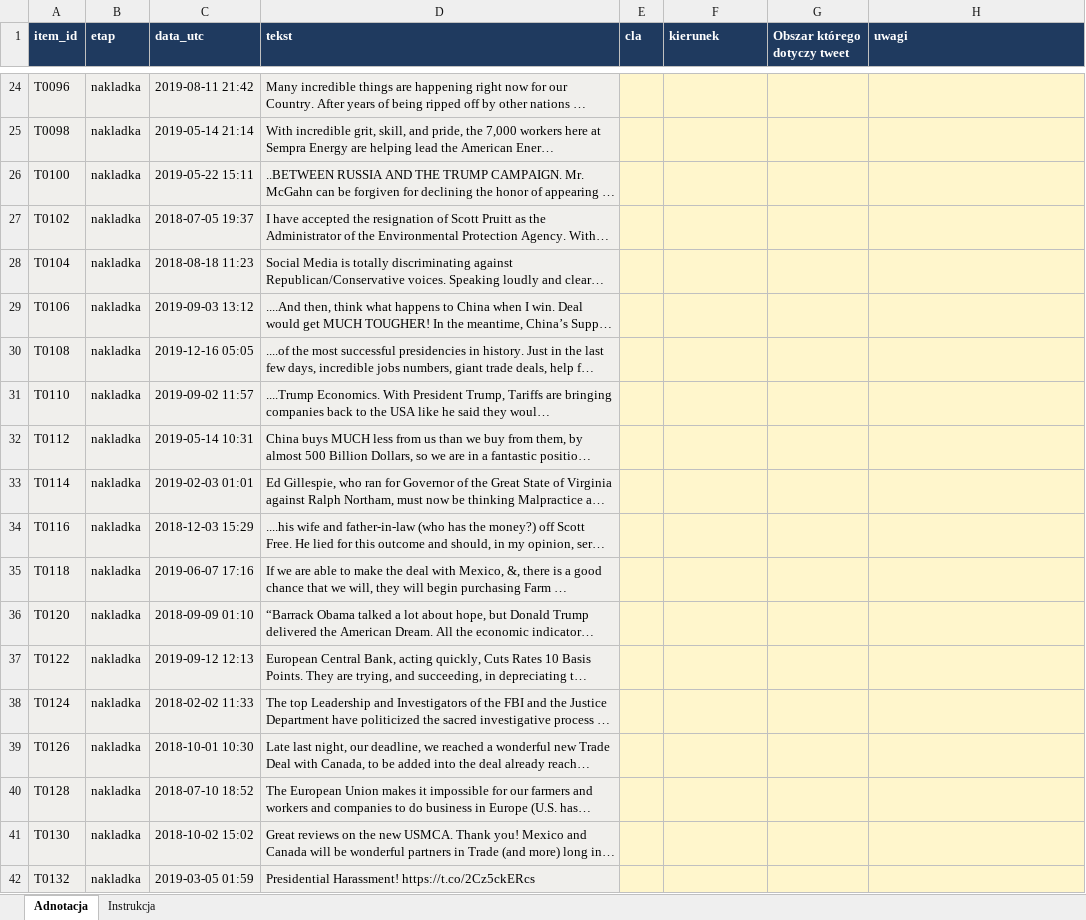
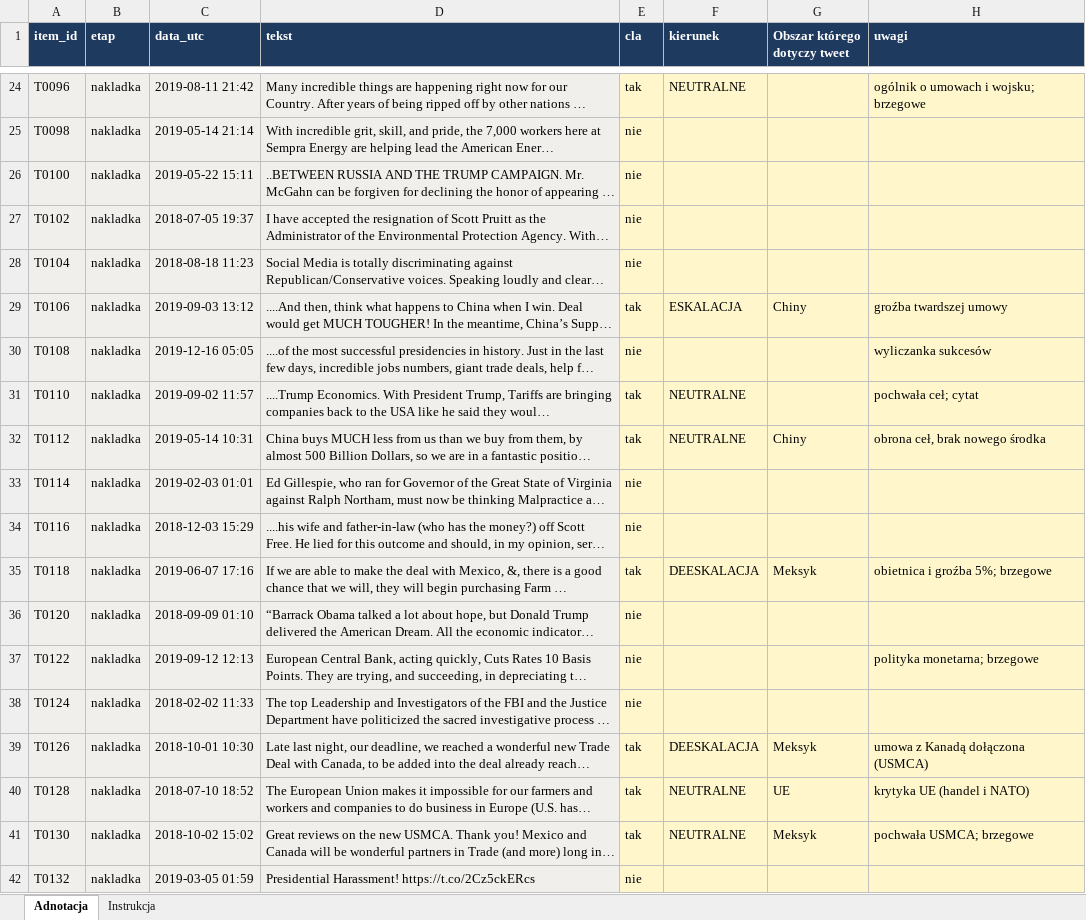
Before and after one commit to Vani-lla/tariffs-vs-social-media, an Excel workbook: annotation_files/2_glowna_PK.xlsx, sheet Adnotacja, drawn as a sheet; only a part is shown, gaps mark what is left out; long unchanged cells end in …; values as stored, in another font and other column widths than the file's, no borders; conditional formats not drawn; the diff covers the shown part only; the diff names each change by its address in the sheet, - before the commit and + after, or states it on an @@ line.

```diff
--- a/annotation_files/2_glowna_PK.xlsx (sheet Adnotacja)
+++ b/annotation_files/2_glowna_PK.xlsx (sheet Adnotacja)
-E24 (cla): (empty)
+E24 (cla): tak
-F24 (kierunek): (empty)
+F24 (kierunek): NEUTRALNE
-H24 (uwagi): (empty)
+H24 (uwagi): ogólnik o umowach i wojsku; brzegowe
-E25:E28 (cla): (empty)
+E25:E28 (cla): nie
-E29 (cla): (empty)
+E29 (cla): tak
-F29 (kierunek): (empty)
+F29 (kierunek): ESKALACJA
-G29 (Obszar którego dotyczy tweet): (empty)
+G29 (Obszar którego dotyczy tweet): Chiny
-H29 (uwagi): (empty)
+H29 (uwagi): groźba twardszej umowy
-E30 (cla): (empty)
+E30 (cla): nie
-H30 (uwagi): (empty)
+H30 (uwagi): wyliczanka sukcesów
-E31:E32 (cla): (empty)
+E31:E32 (cla): tak
-F31:F32 (kierunek): (empty)
+F31:F32 (kierunek): NEUTRALNE
-H31 (uwagi): (empty)
+H31 (uwagi): pochwała ceł; cytat
-G32 (Obszar którego dotyczy tweet): (empty)
+G32 (Obszar którego dotyczy tweet): Chiny
-H32 (uwagi): (empty)
+H32 (uwagi): obrona ceł, brak nowego środka
-E33:E34 (cla): (empty)
+E33:E34 (cla): nie
-E35 (cla): (empty)
+E35 (cla): tak
-F35 (kierunek): (empty)
+F35 (kierunek): DEESKALACJA
-G35 (Obszar którego dotyczy tweet): (empty)
+G35 (Obszar którego dotyczy tweet): Meksyk
-H35 (uwagi): (empty)
+H35 (uwagi): obietnica i groźba 5%; brzegowe
-E36:E38 (cla): (empty)
+E36:E38 (cla): nie
-H37 (uwagi): (empty)
+H37 (uwagi): polityka monetarna; brzegowe
-E39:E41 (cla): (empty)
+E39:E41 (cla): tak
-F39 (kierunek): (empty)
+F39 (kierunek): DEESKALACJA
-G39 (Obszar którego dotyczy tweet): (empty)
+G39 (Obszar którego dotyczy tweet): Meksyk
-H39 (uwagi): (empty)
+H39 (uwagi): umowa z Kanadą dołączona (USMCA)
-F40:F41 (kierunek): (empty)
+F40:F41 (kierunek): NEUTRALNE
-G40 (Obszar którego dotyczy tweet): (empty)
+G40 (Obszar którego dotyczy tweet): UE
-H40 (uwagi): (empty)
+H40 (uwagi): krytyka UE (handel i NATO)
-G41 (Obszar którego dotyczy tweet): (empty)
+G41 (Obszar którego dotyczy tweet): Meksyk
-H41 (uwagi): (empty)
+H41 (uwagi): pochwała USMCA; brzegowe
-E42 (cla): (empty)
+E42 (cla): nie
```
Also changed, not shown: 215 edited cells elsewhere in this sheet, annotation_files/1_pilotaz_PK.xlsx.
